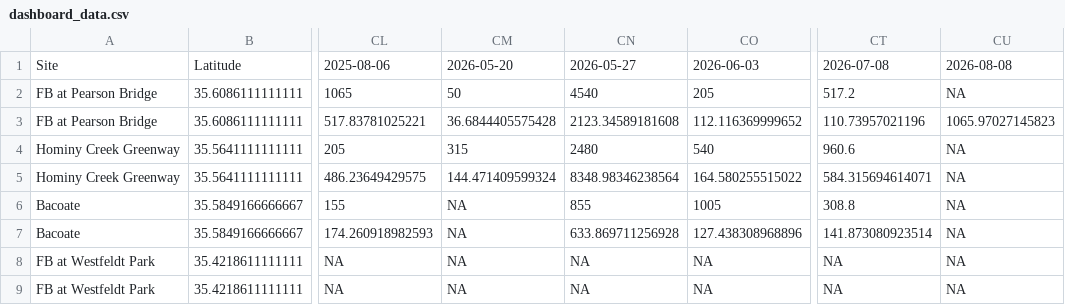
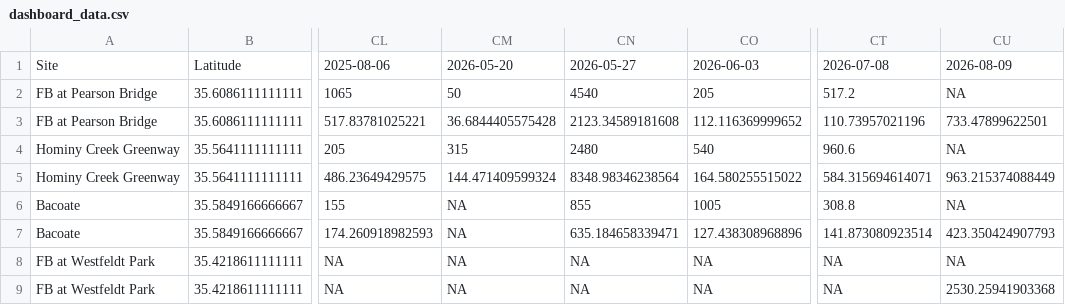
Before and after one commit to augustduncan/WWC-E-Coli-Regression, a CSV file: myapp/dashboard_data.csv, drawn as a sheet; only a part is shown, gaps mark what is left out; the diff names each change by its address in the sheet, - before the commit and + after, or states it on an @@ line.

Commit message:
automated update for today's dashboard data

```diff
--- a/myapp/dashboard_data.csv
+++ b/myapp/dashboard_data.csv
-CU1: 2026-08-08
+CU1: 2026-08-09
-CU3: 1065.97027145823
+CU3: 733.47899622501
-CU5: NA
+CU5: 963.215374088449
-CN7: 633.869711256928
+CN7: 635.184658339471
-CU7: NA
+CU7: 423.350424907793
-CU9: NA
+CU9: 2530.25941903368
```
